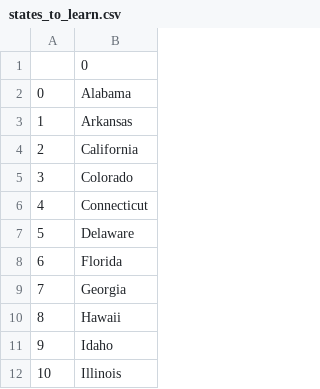
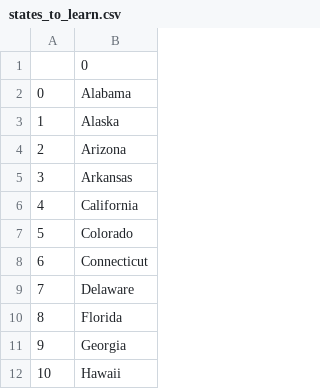
Before and after one commit to Harishkumarharry/guess_state_game, a CSV file: states_to_learn.csv, drawn as a sheet; only a part is shown; the shorter side is filled out with more unchanged rows; addresses are those after the commit; the diff names each change by its address in the sheet, - before the commit and + after, or states it on an @@ line.

Commit message:
List comprehension

```diff
--- a/states_to_learn.csv
+++ b/states_to_learn.csv
+row 3: 1 | Alaska
+row 4: 2 | Arizona
@@ column A renumbered from row 5 down @@
```
Also changed, not shown: 1 other file.
